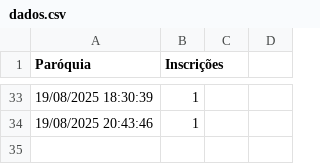
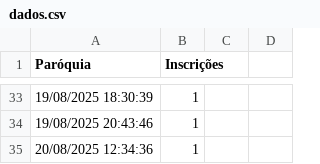
Before and after one commit to Emerson1993RC/contador-pascom-2025, a CSV file: dados.csv, drawn as a sheet; only a part is shown, gaps mark what is left out; the diff names each change by its address in the sheet, - before the commit and + after, or states it on an @@ line.

```diff
--- a/dados.csv
+++ b/dados.csv
+row 35: 20/08/2025 12:34:36 | 1
```
